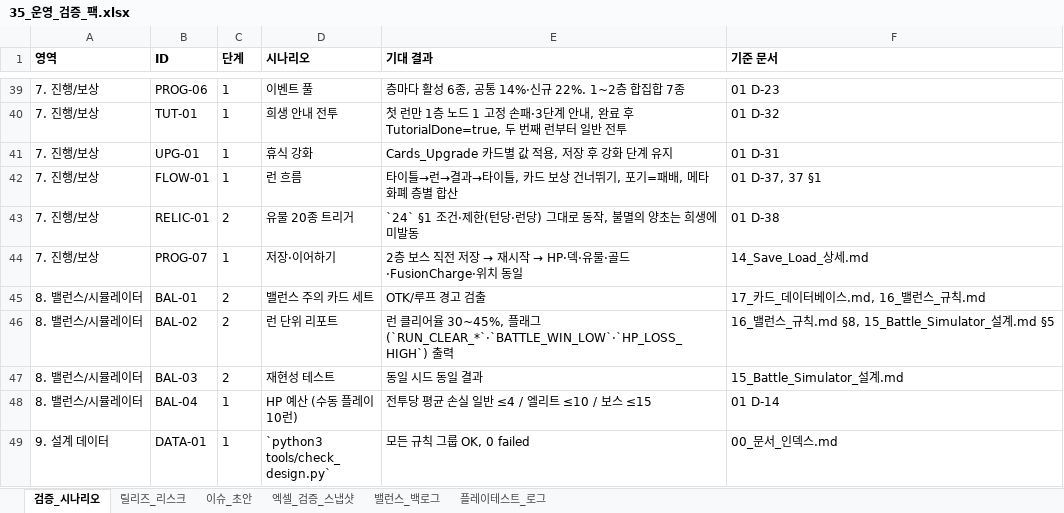
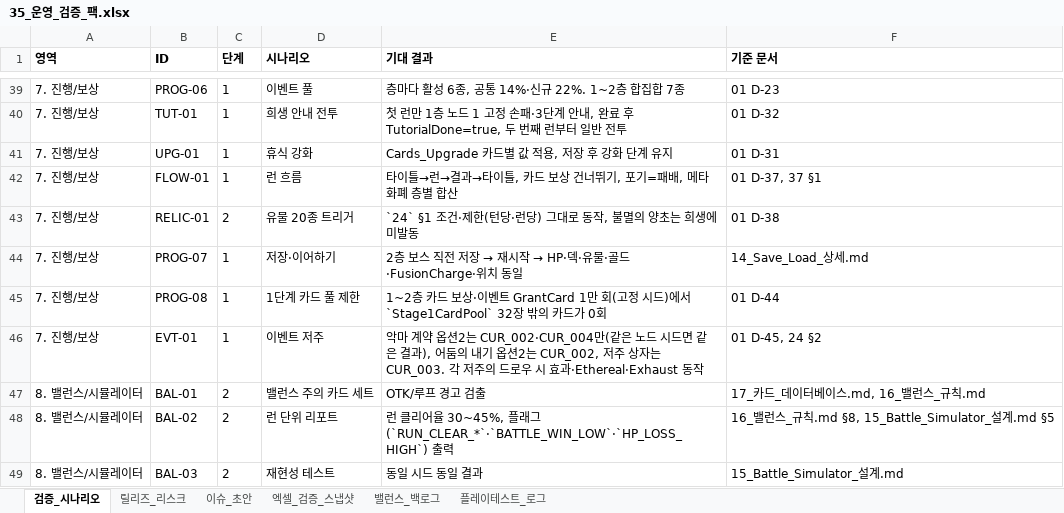
Before and after one commit to guswnstjr125/game, an Excel workbook: docs/design/35_운영_검증_팩.xlsx, sheet 검증_시나리오, drawn as a sheet; only a part is shown, gaps mark what is left out; the shorter side is filled out with more unchanged rows; values as stored, in another font and other column widths than the file's, no borders; the diff names each change by its address in the sheet, - before the commit and + after, or states it on an @@ line.

```diff
--- a/docs/design/35_운영_검증_팩.xlsx (sheet 검증_시나리오)
+++ b/docs/design/35_운영_검증_팩.xlsx (sheet 검증_시나리오)
+row 45: 7. 진행/보상 | PROG-08 | 1 | 1단계 카드 풀 제한 | 1~2층 카드 보상·이벤트 GrantCard 1만 회(고정 시드)에서 `Stage1CardPool` 32장 밖의 카드가 0회 | 01 D-44
+row 46: 7. 진행/보상 | EVT-01 | 1 | 이벤트 저주 | 악마 계약 옵션2는 CUR_002·CUR_004만(같은 노드 시드면 같은 결과), 어둠의 내기 옵션2는 CUR_002, 저주 상자는 CUR_003. 각 저주의 드로우 시 효과·Ethereal·Exhaust 동작 | 01 D-45, 24 §2
```
Also changed, not shown: sheet 이슈_초안, docs/design/08_카드_데이터베이스.xlsx, docs/design/다크레기온_마스터통합.xlsx, 12 other files.
